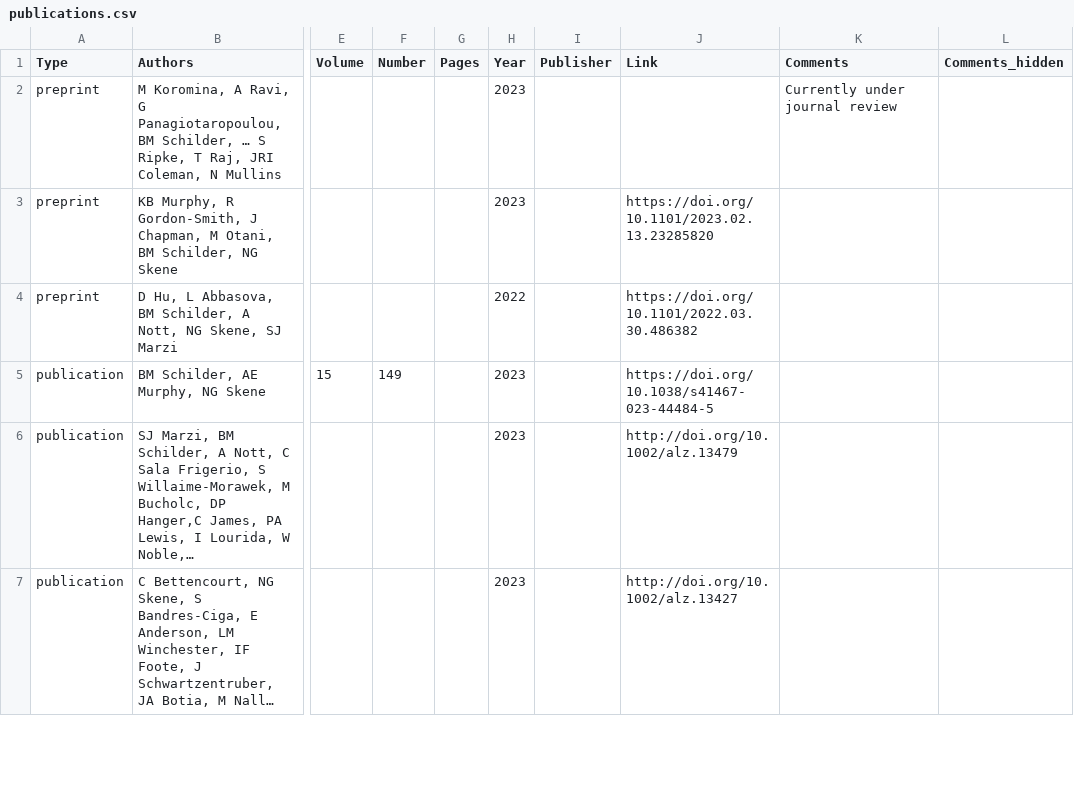
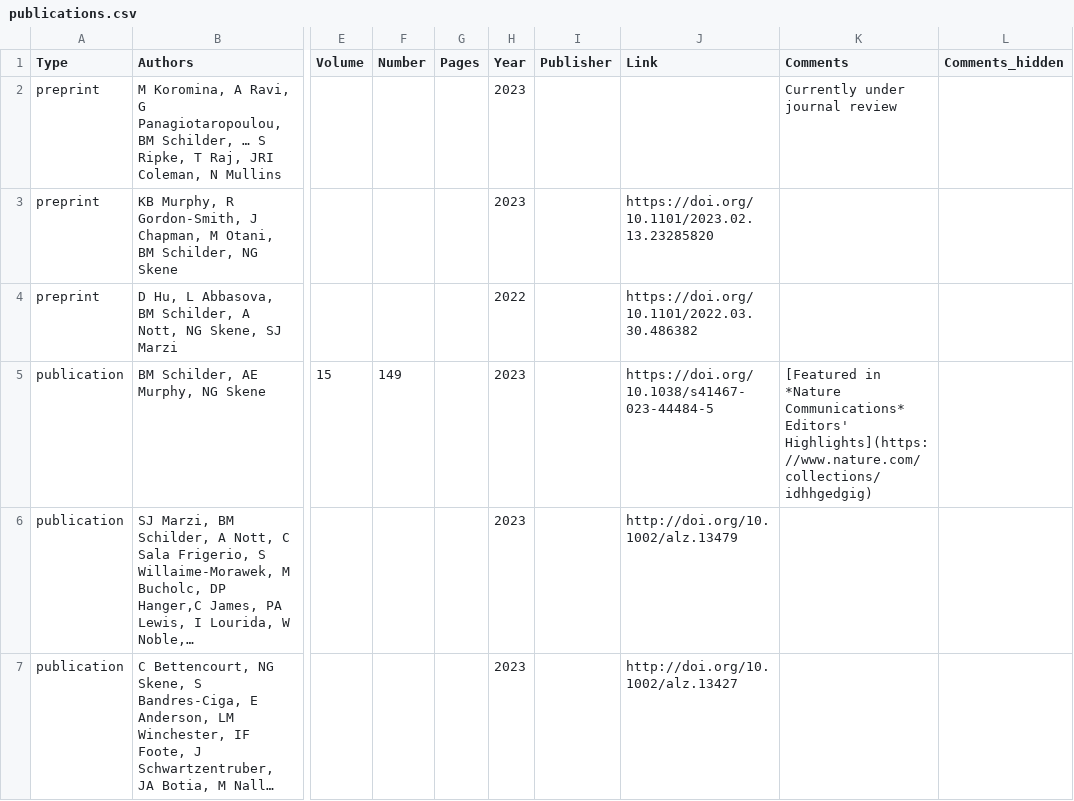
Before and after one commit to bschilder/CV, a CSV file: cv_data/publications.csv, drawn as a sheet; only a part is shown, gaps mark what is left out; long unchanged cells end in …; the diff names each change by its address in the sheet, - before the commit and + after, or states it on an @@ line.

```diff
--- a/cv_data/publications.csv
+++ b/cv_data/publications.csv
-K5 (Comments): (empty)
+K5 (Comments): [Featured in *Nature Communications* Editors' Highlights](https://www.nature.com/collections/idhhgedgig)
```
Also changed, not shown: 2 other files.
